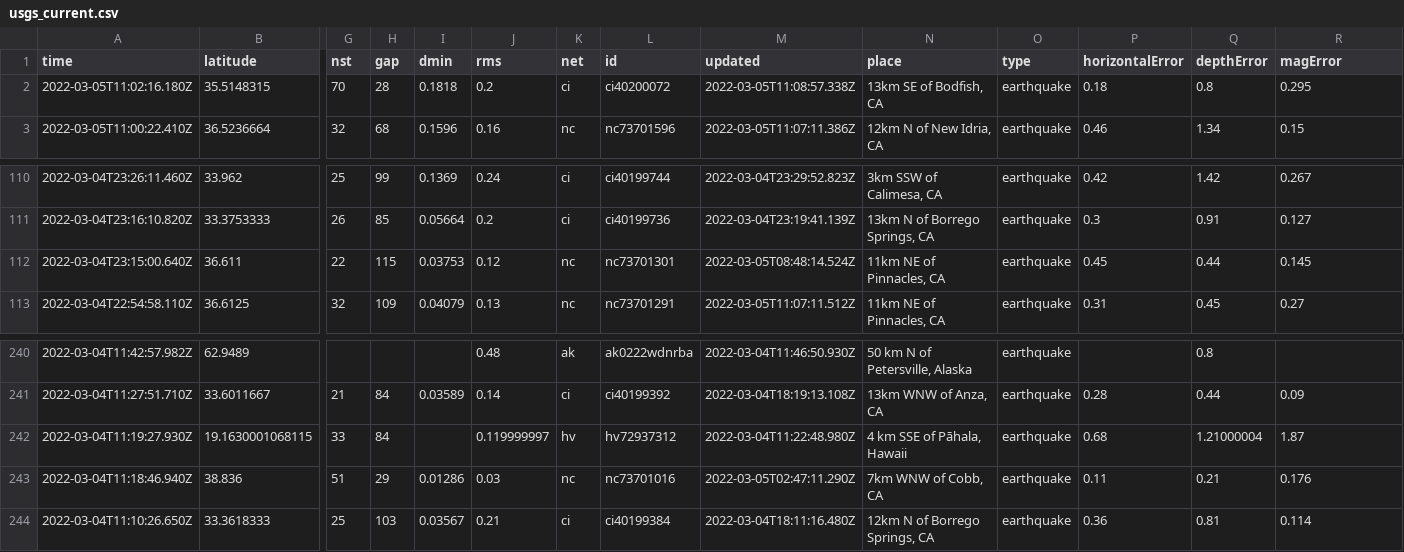
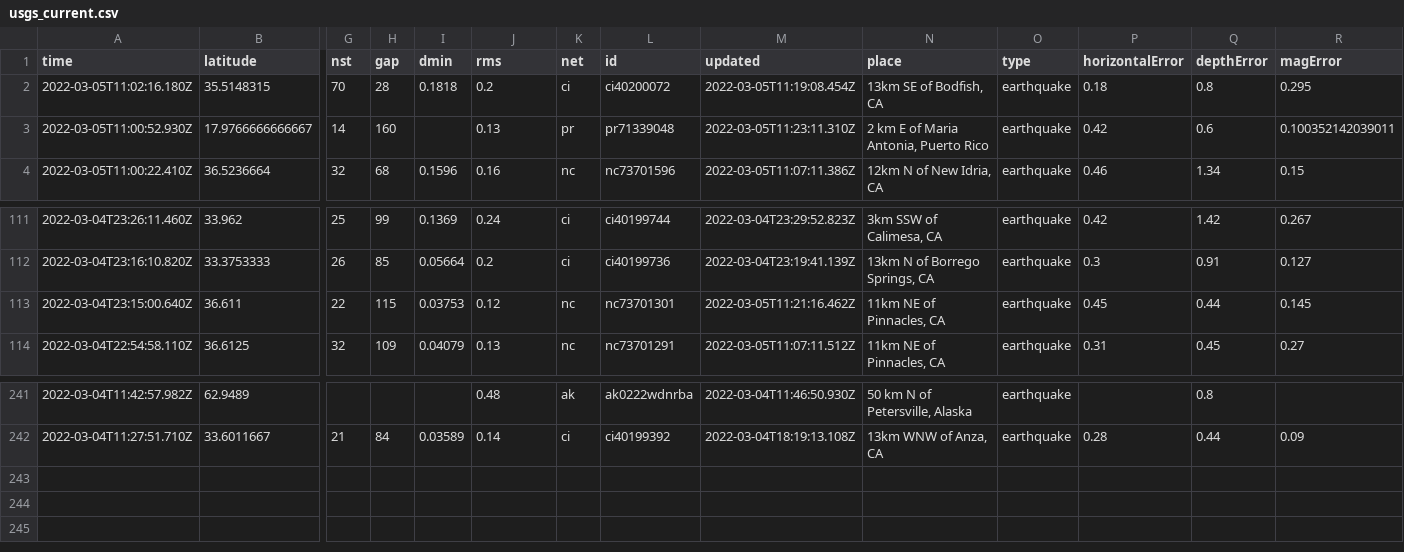
Before and after one commit to johnstont05/nicar22-github-actions, a CSV file: usgs_current.csv, drawn as a sheet; only a part is shown, gaps mark what is left out; removed rows and columns are numbered as before the commit, all else as after; rows hold the shown columns only; the diff names each change by its address in the sheet, - before the commit and + after, or states it on an @@ line.

```diff
--- a/usgs_current.csv
+++ b/usgs_current.csv
-M2 (updated): 2022-03-05T11:08:57.338Z
+M2 (updated): 2022-03-05T11:19:08.454Z
+row 3: 2022-03-05T11:00:52.930Z | 17.9766666666667 | 14 | 160 |  | 0.13 | pr | pr71339048 | 2022-03-05T11:23:11.310Z | 2 km E of Maria Antonia, Puerto Rico | earthquake | 0.42 | 0.6 | 0.100352142039011
-M113 (updated): 2022-03-05T08:48:14.524Z
+M113 (updated): 2022-03-05T11:21:16.462Z
-row 242: 2022-03-04T11:19:27.930Z | 19.1630001068115 | 33 | 84 |  | 0.119999997 | hv | hv72937312 | 2022-03-04T11:22:48.980Z | 4 km SSE of Pāhala, Hawaii | earthquake | 0.68 | 1.21000004 | 1.87
-row 243: 2022-03-04T11:18:46.940Z | 38.836 | 51 | 29 | 0.01286 | 0.03 | nc | nc73701016 | 2022-03-05T02:47:11.290Z | 7km WNW of Cobb, CA | earthquake | 0.11 | 0.21 | 0.176
-row 244: 2022-03-04T11:10:26.650Z | 33.3618333 | 25 | 103 | 0.03567 | 0.21 | ci | ci40199384 | 2022-03-04T18:11:16.480Z | 12km N of Borrego Springs, CA | earthquake | 0.36 | 0.81 | 0.114
```
Also changed, not shown: usgs_main.csv.
